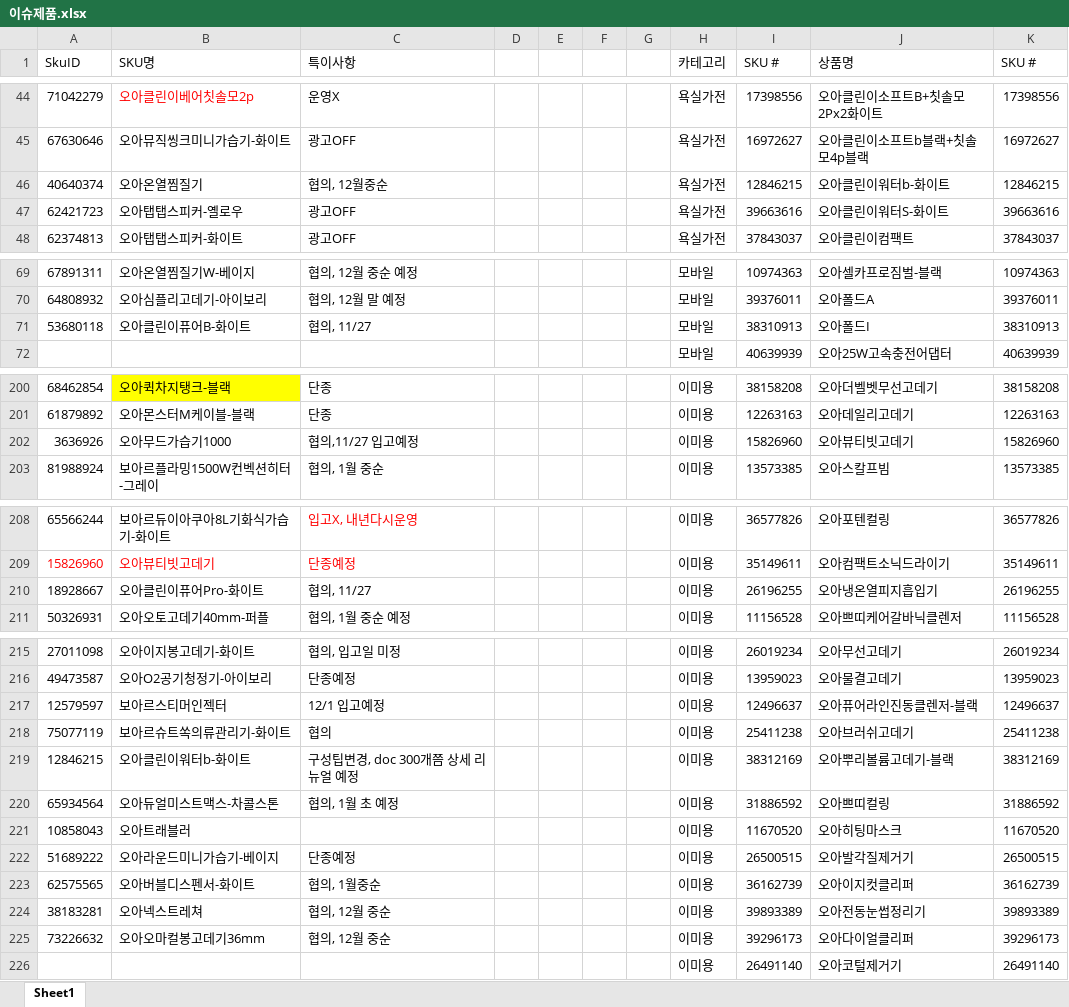
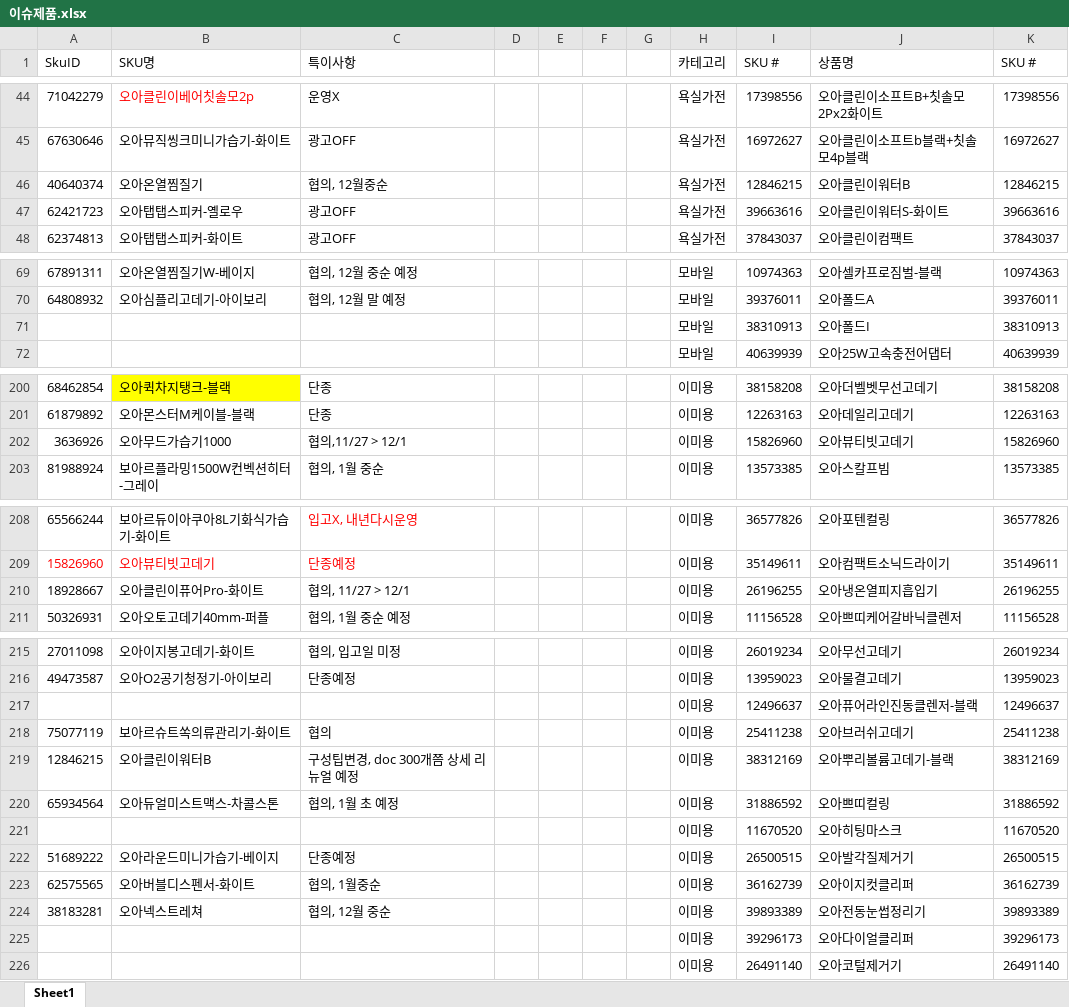
Before and after one commit to tolmjj10/coupang-po, an Excel workbook: data/이슈제품.xlsx, sheet Sheet1, drawn as a sheet; only a part is shown, gaps mark what is left out; values as stored, in another font and other column widths than the file's, no borders; conditional formats not drawn; the diff names each change by its address in the sheet, - before the commit and + after, or states it on an @@ line.

Commit message:
Add files via upload

```diff
--- a/data/이슈제품.xlsx (sheet Sheet1)
+++ b/data/이슈제품.xlsx (sheet Sheet1)
-J46 (상품명): 오아클린이워터b-화이트
+J46 (상품명): 오아클린이워터B
-A71 (SkuID): 53680118
+A71 (SkuID): (empty)
-B71 (SKU명): 오아클린이퓨어B-화이트
+B71 (SKU명): (empty)
-C71 (특이사항): 협의, 11/27
+C71 (특이사항): (empty)
-C202 (특이사항): 협의,11/27 입고예정
+C202 (특이사항): 협의,11/27 > 12/1
-C210 (특이사항): 협의, 11/27
+C210 (특이사항): 협의, 11/27 > 12/1
-A217 (SkuID): 12579597
+A217 (SkuID): (empty)
-B217 (SKU명): 보아르스티머인젝터
+B217 (SKU명): (empty)
-C217 (특이사항): 12/1 입고예정
+C217 (특이사항): (empty)
-B219 (SKU명): 오아클린이워터b-화이트
+B219 (SKU명): 오아클린이워터B
-A221 (SkuID): 10858043
+A221 (SkuID): (empty)
-B221 (SKU명): 오아트래블러
+B221 (SKU명): (empty)
-A225 (SkuID): 73226632
+A225 (SkuID): (empty)
-B225 (SKU명): 오아오마컬봉고데기36mm
+B225 (SKU명): (empty)
-C225 (특이사항): 협의, 12월 중순
+C225 (특이사항): (empty)
```
